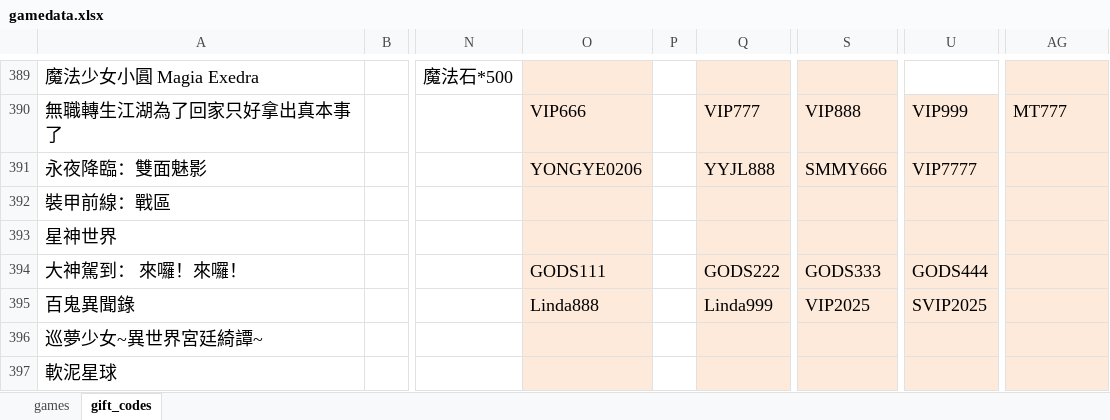
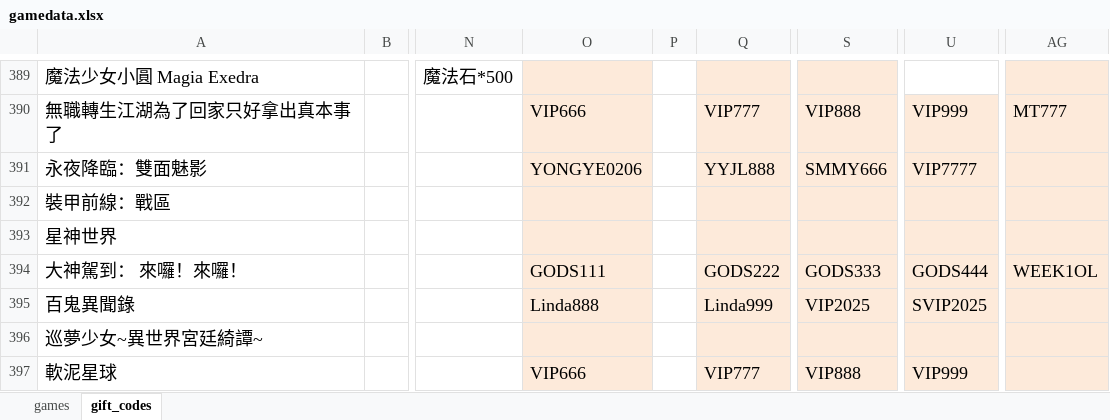
Before and after one commit to diva3322/SSBuy-web, an Excel workbook: detail_giftcode/data/gamedata.xlsx, sheet gift_codes, drawn as a sheet; only a part is shown, gaps mark what is left out; values as stored, in another font and other column widths than the file's, no borders; the diff names each change by its address in the sheet, - before the commit and + after, or states it on an @@ line.

```diff
--- a/detail_giftcode/data/gamedata.xlsx (sheet gift_codes)
+++ b/detail_giftcode/data/gamedata.xlsx (sheet gift_codes)
-AG394: (empty)
+AG394: WEEK1OL
-O397: (empty)
+O397: VIP666
-Q397: (empty)
+Q397: VIP777
-S397: (empty)
+S397: VIP888
-U397: (empty)
+U397: VIP999
```
Also changed, not shown: 3 other files.
